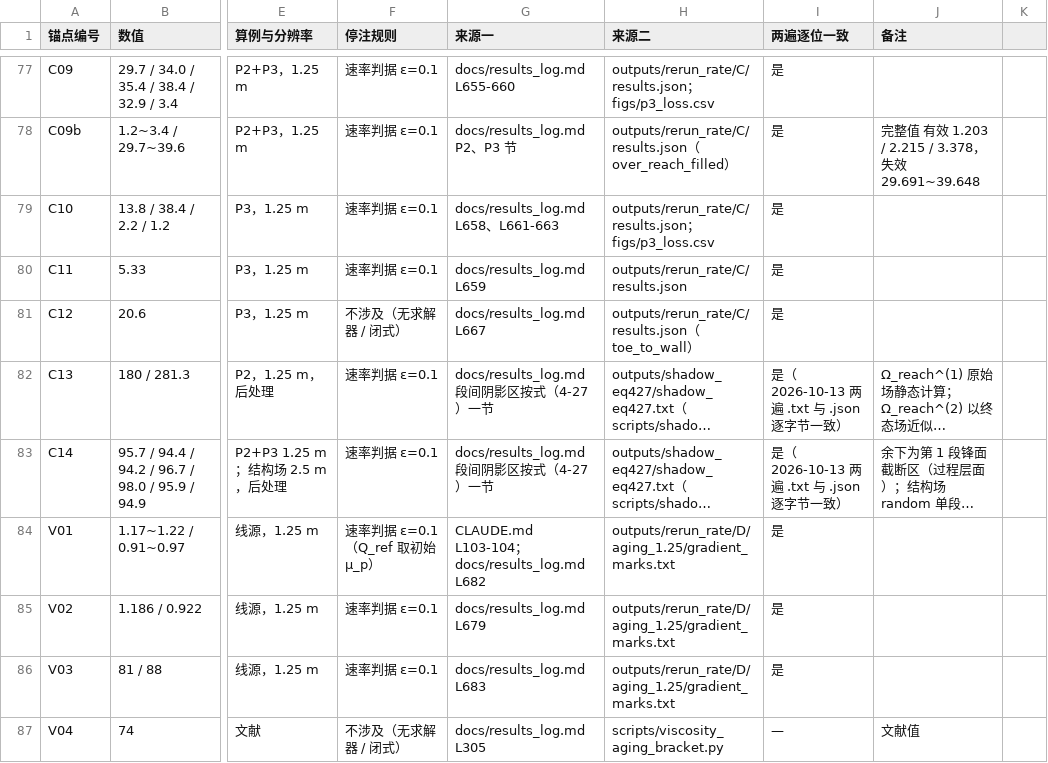
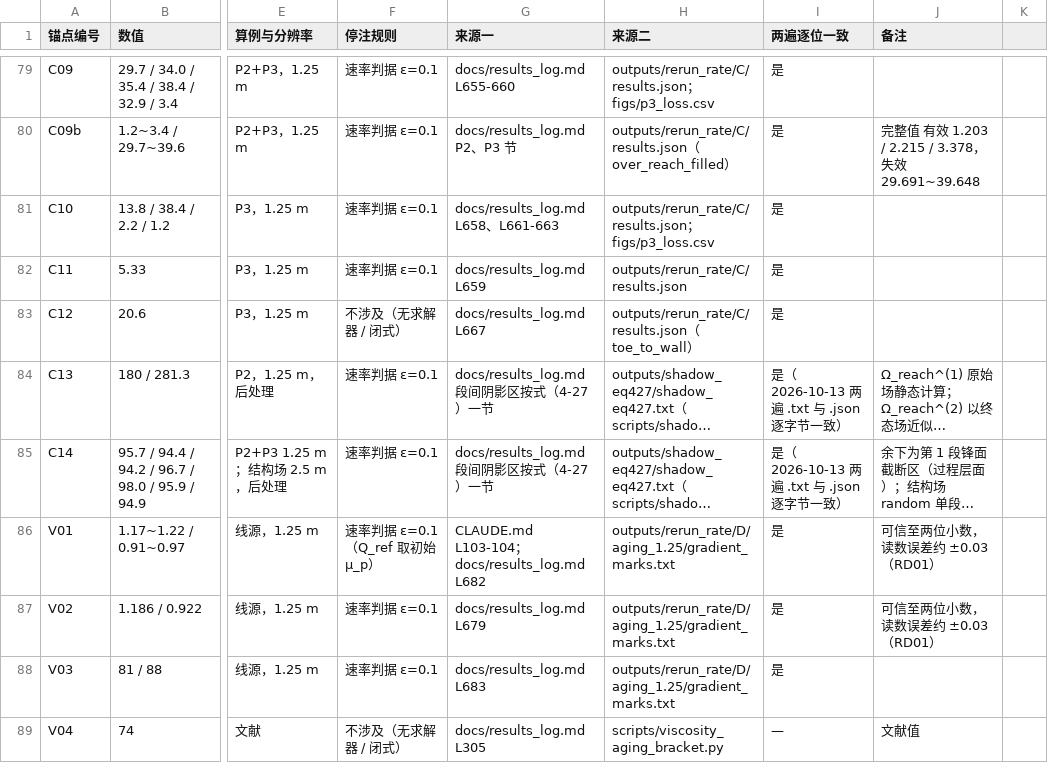
Before and after one commit to emobumo/pfc-fipy-coupling, a CSV file: docs/anchors_ch4.csv, drawn as a sheet; only a part is shown, gaps mark what is left out; long unchanged cells end in …; addresses are those after the commit; the diff covers the shown part only; the diff names each change by its address in the sheet, - before the commit and + after, or states it on an @@ line.

```diff
--- a/docs/anchors_ch4.csv
+++ b/docs/anchors_ch4.csv
-J86:J87 (备注): (empty)
+J86:J87 (备注): 可信至两位小数，读数误差约 ±0.03（RD01）
```
Also changed, not shown: 2 added rows and 21 edited cells elsewhere in this file, 3 other files.
